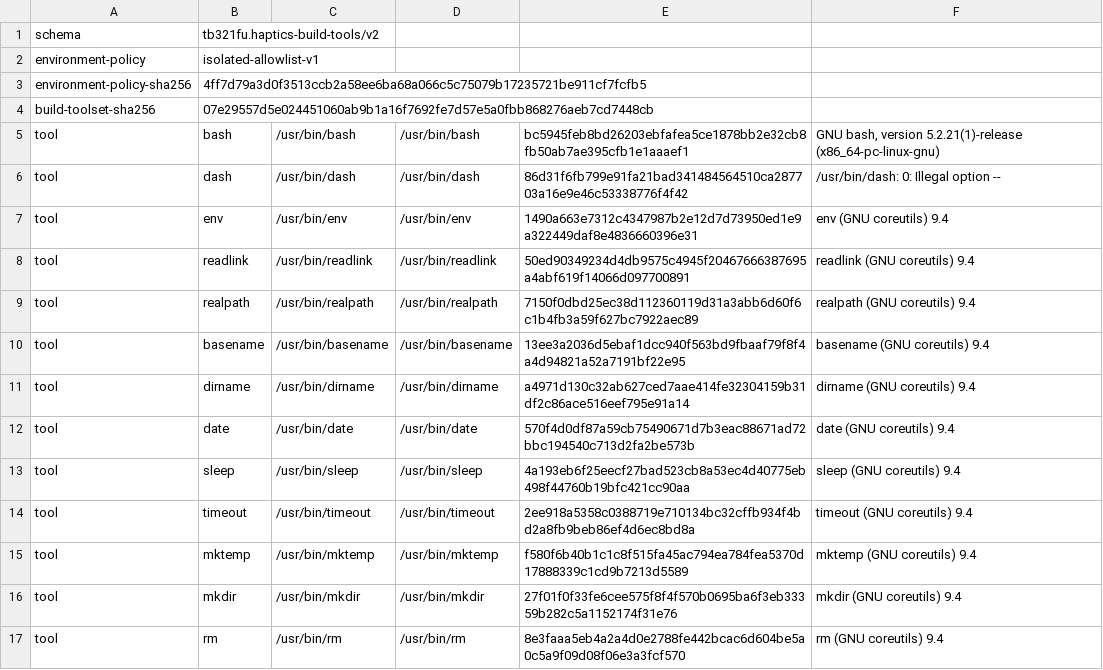
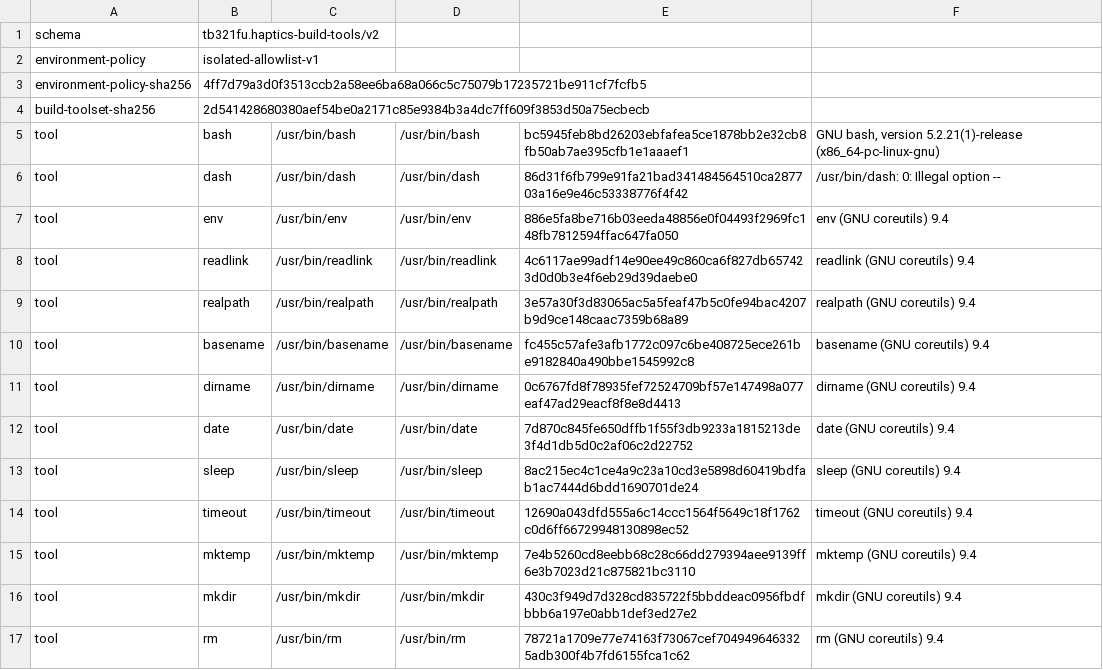
Before and after one commit to GUF296/tb321fu-haptics-debs, a TSV file: scripts/ci/HAPTICS-BUILD-TOOLS-REFERENCE.tsv, drawn as a sheet; only a part is shown; the diff covers the shown part only.

```diff
--- a/scripts/ci/HAPTICS-BUILD-TOOLS-REFERENCE.tsv
+++ b/scripts/ci/HAPTICS-BUILD-TOOLS-REFERENCE.tsv
@@ -3,15 +3,15 @@ environment-policy	isolated-allowlist-v1
 environment-policy-sha256	4ff7d79a3d0f3513ccb2a58ee6ba68a066c5c75079b17235721be911cf7fcfb5
-build-toolset-sha256	07e29557d5e024451060ab9b1a16f7692fe7d57e5a0fbb868276aeb7cd7448cb
+build-toolset-sha256	2d541428680380aef54be0a2171c85e9384b3a4dc7ff609f3853d50a75ecbecb
 tool	bash	/usr/bin/bash	/usr/bin/bash	bc5945feb8bd26203ebfafea5ce1878bb2e32cb8fb50ab7ae395cfb1e1aaaef1	GNU bash, version 5.2.21(1)-release (x86_64-pc-linux-gnu)
 tool	dash	/usr/bin/dash	/usr/bin/dash	86d31f6fb799e91fa21bad341484564510ca287703a16e9e46c53338776f4f42	/usr/bin/dash: 0: Illegal option --
-tool	env	/usr/bin/env	/usr/bin/env	1490a663e7312c4347987b2e12d7d73950ed1e9a322449daf8e4836660396e31	env (GNU coreutils) 9.4
-tool	readlink	/usr/bin/readlink	/usr/bin/readlink	50ed90349234d4db9575c4945f20467666387695a4abf619f14066d097700891	readlink (GNU coreutils) 9.4
-tool	realpath	/usr/bin/realpath	/usr/bin/realpath	7150f0dbd25ec38d112360119d31a3abb6d60f6c1b4fb3a59f627bc7922aec89	realpath (GNU coreutils) 9.4
-tool	basename	/usr/bin/basename	/usr/bin/basename	13ee3a2036d5ebaf1dcc940f563bd9fbaaf79f8f4a4d94821a52a7191bf22e95	basename (GNU coreutils) 9.4
-tool	dirname	/usr/bin/dirname	/usr/bin/dirname	a4971d130c32ab627ced7aae414fe32304159b31df2c86ace516eef795e91a14	dirname (GNU coreutils) 9.4
-tool	date	/usr/bin/date	/usr/bin/date	570f4d0df87a59cb75490671d7b3eac88671ad72bbc194540c713d2fa2be573b	date (GNU coreutils) 9.4
-tool	sleep	/usr/bin/sleep	/usr/bin/sleep	4a193eb6f25eecf27bad523cb8a53ec4d40775eb498f44760b19bfc421cc90aa	sleep (GNU coreutils) 9.4
-tool	timeout	/usr/bin/timeout	/usr/bin/timeout	2ee918a5358c0388719e710134bc32cffb934f4bd2a8fb9beb86ef4d6ec8bd8a	timeout (GNU coreutils) 9.4
-tool	mktemp	/usr/bin/mktemp	/usr/bin/mktemp	f580f6b40b1c1c8f515fa45ac794ea784fea5370d17888339c1cd9b7213d5589	mktemp (GNU coreutils) 9.4
-tool	mkdir	/usr/bin/mkdir	/usr/bin/mkdir	27f01f0f33fe6cee575f8f4f570b0695ba6f3eb33359b282c5a1152174f31e76	mkdir (GNU coreutils) 9.4
-tool	rm	/usr/bin/rm	/usr/bin/rm	8e3faaa5eb4a2a4d0e2788fe442bcac6d604be5a0c5a9f09d08f06e3a3fcf570	rm (GNU coreutils) 9.4
+tool	env	/usr/bin/env	/usr/bin/env	886e5fa8be716b03eeda48856e0f04493f2969fc148fb7812594ffac647fa050	env (GNU coreutils) 9.4
+tool	readlink	/usr/bin/readlink	/usr/bin/readlink	4c6117ae99adf14e90ee49c860ca6f827db657423d0d0b3e4f6eb29d39daebe0	readlink (GNU coreutils) 9.4
+tool	realpath	/usr/bin/realpath	/usr/bin/realpath	3e57a30f3d83065ac5a5feaf47b5c0fe94bac4207b9d9ce148caac7359b68a89	realpath (GNU coreutils) 9.4
+tool	basename	/usr/bin/basename	/usr/bin/basename	fc455c57afe3afb1772c097c6be408725ece261be9182840a490bbe1545992c8	basename (GNU coreutils) 9.4
+tool	dirname	/usr/bin/dirname	/usr/bin/dirname	0c6767fd8f78935fef72524709bf57e147498a077eaf47ad29eacf8f8e8d4413	dirname (GNU coreutils) 9.4
+tool	date	/usr/bin/date	/usr/bin/date	7d870c845fe650dffb1f55f3db9233a1815213de3f4d1db5d0c2af06c2d22752	date (GNU coreutils) 9.4
+tool	sleep	/usr/bin/sleep	/usr/bin/sleep	8ac215ec4c1ce4a9c23a10cd3e5898d60419bdfab1ac7444d6bdd1690701de24	sleep (GNU coreutils) 9.4
+tool	timeout	/usr/bin/timeout	/usr/bin/timeout	12690a043dfd555a6c14ccc1564f5649c18f1762c0d6ff66729948130898ec52	timeout (GNU coreutils) 9.4
+tool	mktemp	/usr/bin/mktemp	/usr/bin/mktemp	7e4b5260cd8eebb68c28c66dd279394aee9139ff6e3b7023d21c875821bc3110	mktemp (GNU coreutils) 9.4
+tool	mkdir	/usr/bin/mkdir	/usr/bin/mkdir	430c3f949d7d328cd835722f5bbddeac0956fbdfbbb6a197e0abb1def3ed27e2	mkdir (GNU coreutils) 9.4
+tool	rm	/usr/bin/rm	/usr/bin/rm	78721a1709e77e74163f73067cef7049496463325adb300f4b7fd6155fca1c62	rm (GNU coreutils) 9.4
```
Also changed, not shown: 24 edited cells elsewhere in this file, scripts/ci/HAPTICS-BUILD-PACKAGES.tsv, 4 other files.
